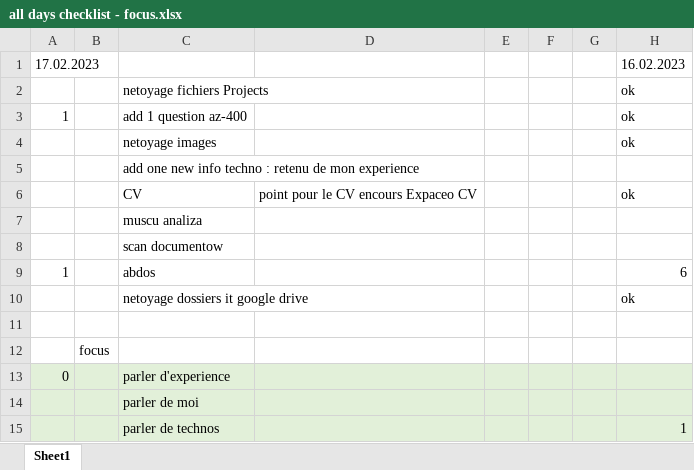
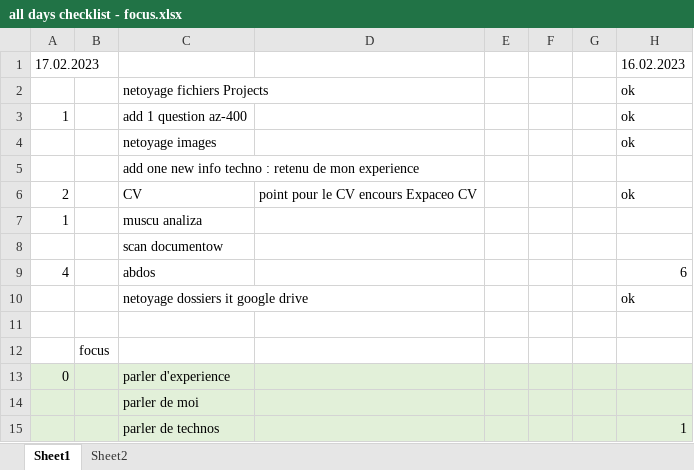
Before and after one commit to wth-mvp-s/LT, an Excel workbook: (development)/all days checklist - focus.xlsx, sheet Sheet1, drawn as a sheet; values as stored, in another font and other column widths than the file's, no borders; the diff names each change by its address in the sheet, - before the commit and + after, or states it on an @@ line.

```diff
--- a/(development)/all days checklist - focus.xlsx (sheet Sheet1)
+++ b/(development)/all days checklist - focus.xlsx (sheet Sheet1)
+sheet tab: Sheet2
-A6: (empty)
+A6: 2
-A7: (empty)
+A7: 1
-A9: 1
+A9: 4
```
Also changed, not shown: 4 other files.
